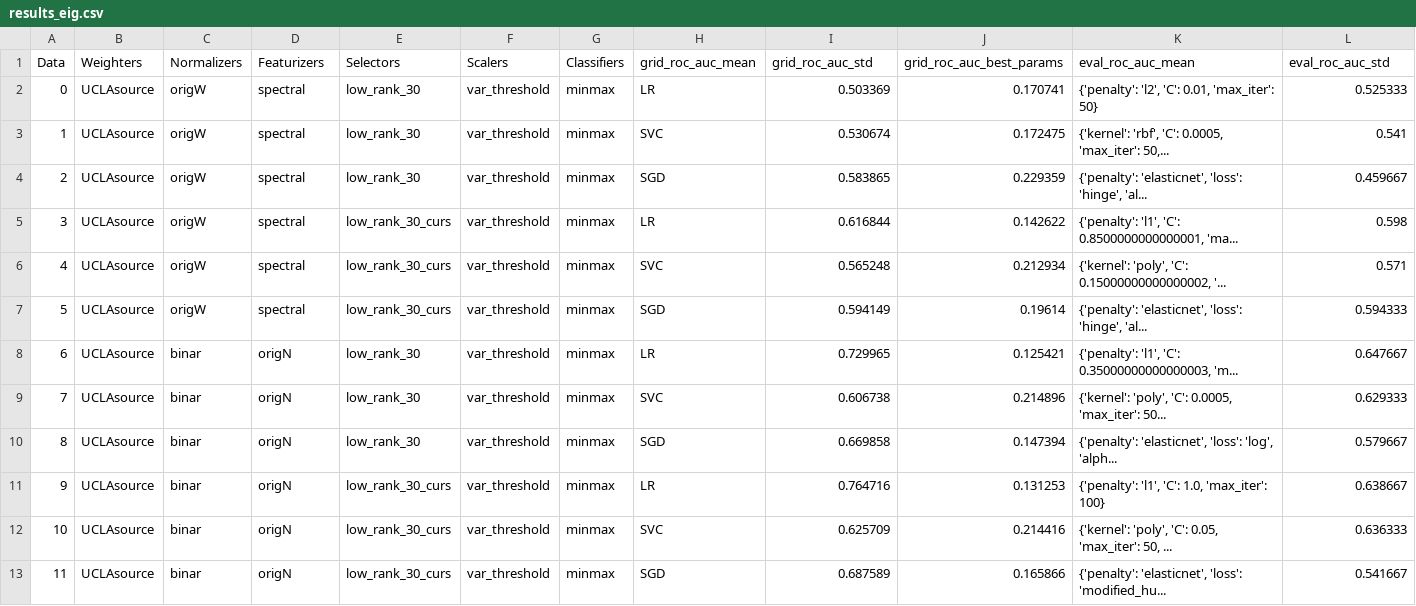
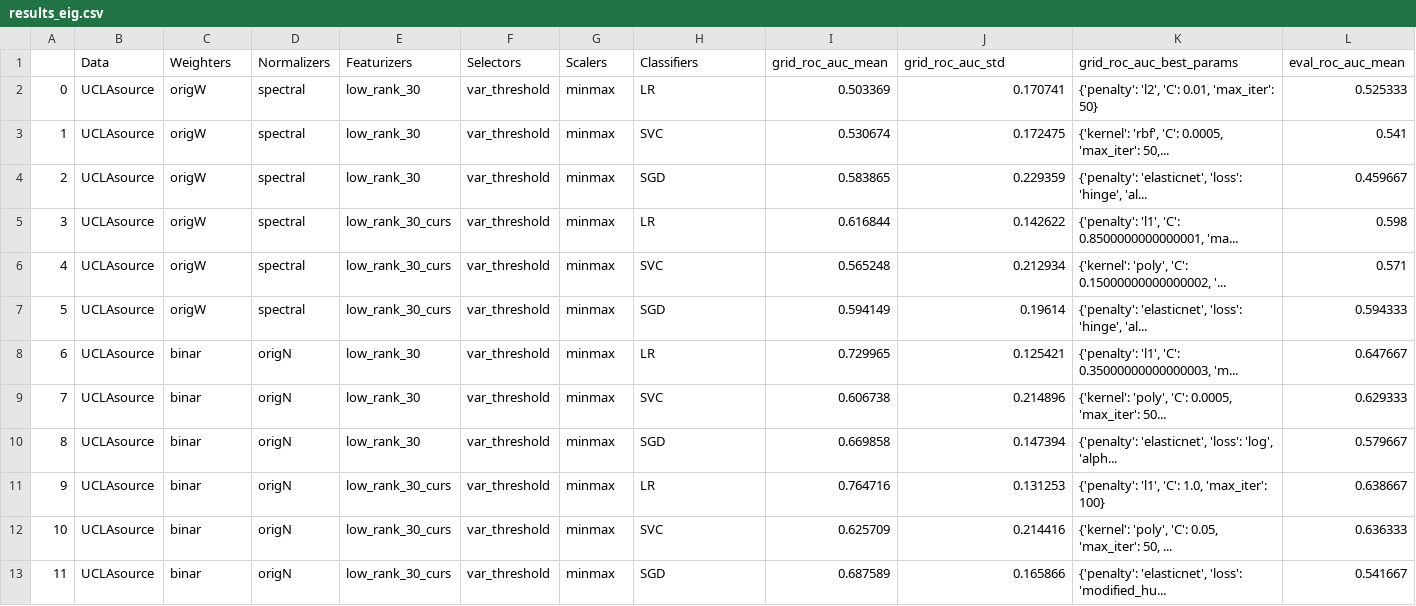
Before and after one commit to Tismoney/PRNI2016, a CSV file: Results/results_eig.csv, drawn as a sheet; only a part is shown; removed rows and columns are numbered as before the commit, all else as after; rows hold the shown columns only; the diff names each change by its address in the sheet, - before the commit and + after, or states it on an @@ line.

```diff
--- a/Results/results_eig.csv
+++ b/Results/results_eig.csv
-row 1: Data | Weighters | Normalizers | Featurizers | Selectors | Scalers | Classifiers | grid_roc_auc_mean | grid_roc_auc_std | grid_roc_auc_best_params | eval_roc_auc_mean | eval_roc_auc_std
+row 1:  | Data | Weighters | Normalizers | Featurizers | Selectors | Scalers | Classifiers | grid_roc_auc_mean | grid_roc_auc_std | grid_roc_auc_best_params | eval_roc_auc_mean
```
Also changed, not shown: Results/results_XGB.csv.
